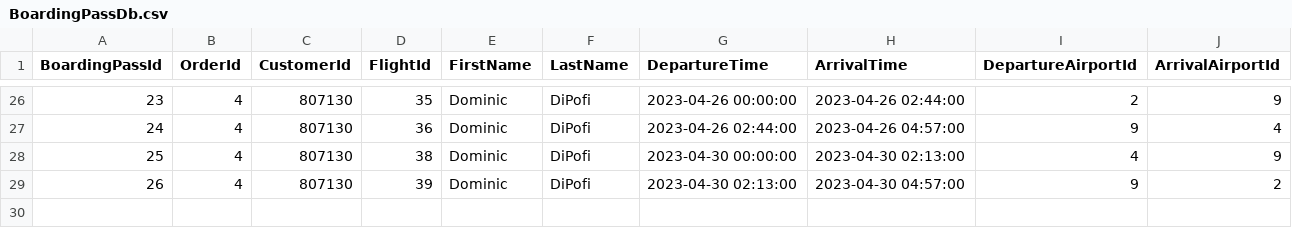
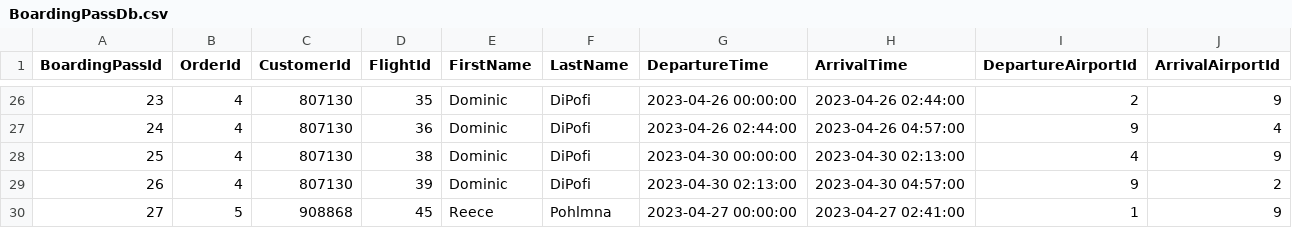
Before and after one commit to pohlman24/Airline-Management-Software, a CSV file: Airline Software/Tables/BoardingPassDb.csv, drawn as a sheet; only a part is shown, gaps mark what is left out.

```diff
--- a/Airline Software/Tables/BoardingPassDb.csv
+++ b/Airline Software/Tables/BoardingPassDb.csv
@@ -29 +29,2 @@ BoardingPassId,OrderId,CustomerId,FlightId,FirstName,LastName,DepartureTime,Arri
 26,4,807130,39,Dominic,DiPofi,2023-04-30 02:13:00,2023-04-30 04:57:00,9,2
+27,5,908868,45,Reece,Pohlmna,2023-04-27 00:00:00,2023-04-27 02:41:00,1,9
```
Also changed, not shown: Airline Software/Tables/FlightDb.csv, Airline Software/Tables/OrderDb.csv, 9 other files.
